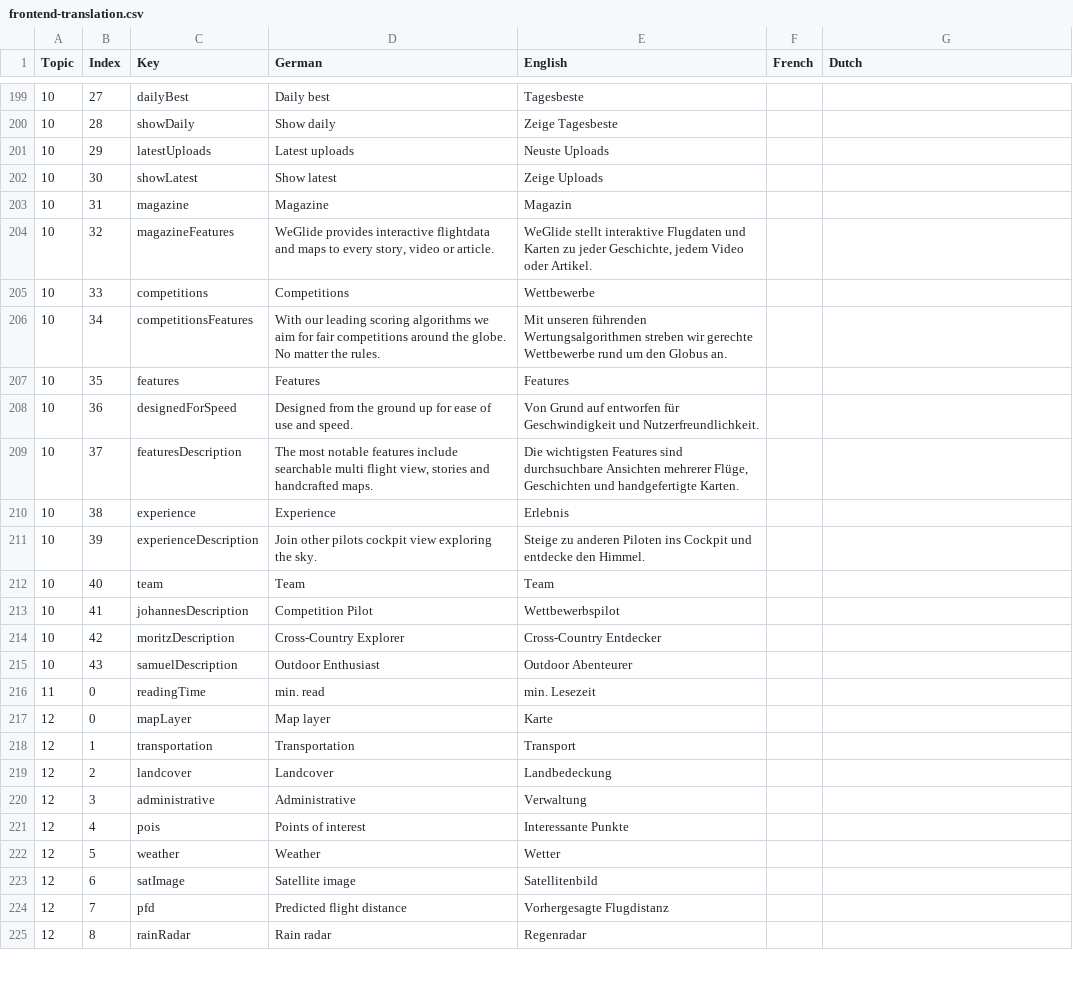
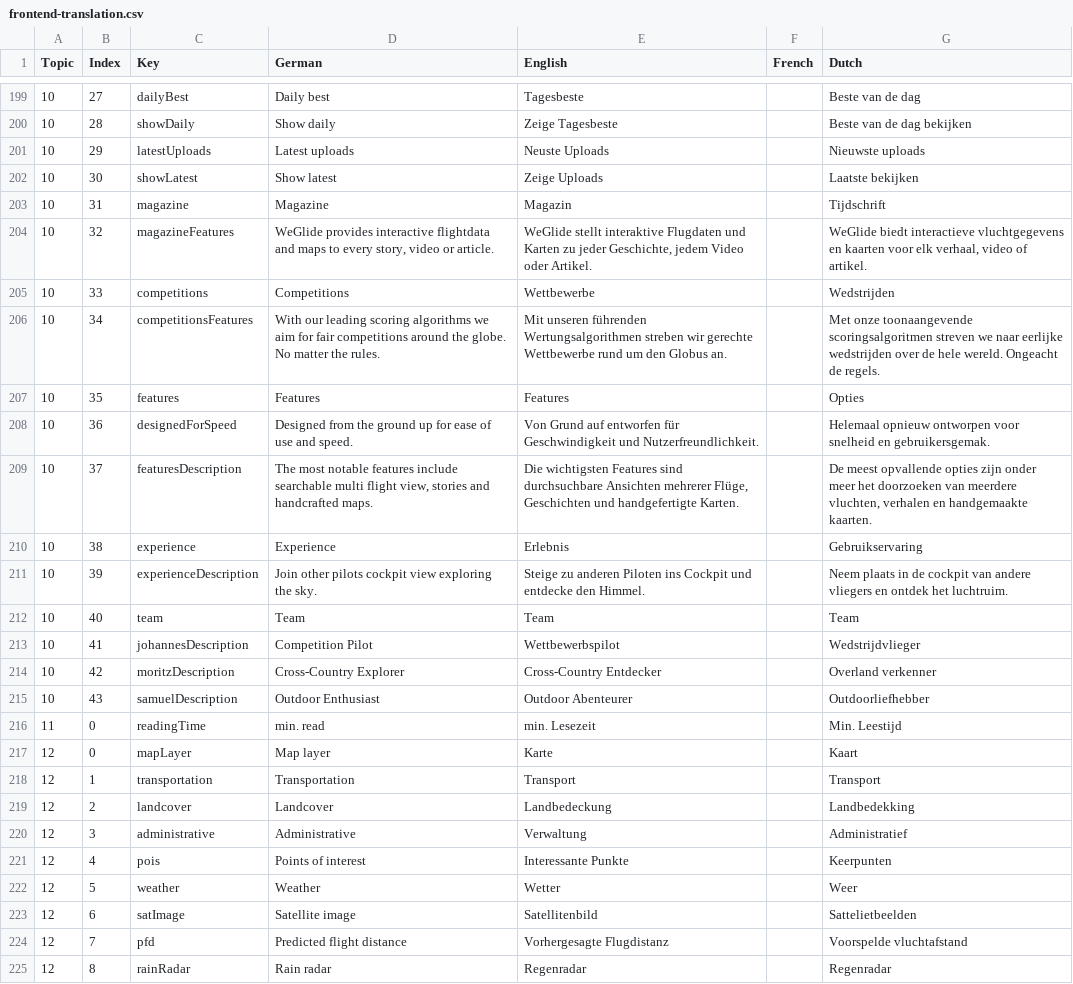
Before and after one commit to weglide/translation, a CSV file: frontend-translation.csv, drawn as a sheet; only a part is shown, gaps mark what is left out; the diff covers the shown part only.

Commit message:
Update frontend-translation.csv
Full first Dutch translation

```diff
--- a/frontend-translation.csv
+++ b/frontend-translation.csv
@@ -199,27 +199,27 @@ Topic,Index,Key,German,English,French,Dutch
-10,27,dailyBest,"Daily best","Tagesbeste","",""
-10,28,showDaily,"Show daily","Zeige Tagesbeste","",""
-10,29,latestUploads,"Latest uploads","Neuste Uploads","",""
-10,30,showLatest,"Show latest","Zeige Uploads","",""
-10,31,magazine,"Magazine","Magazin","",""
-10,32,magazineFeatures,"WeGlide provides interactive flightdata and maps to every story, video or article.","WeGlide stellt interaktive Flugdaten und Karten zu jeder Geschichte, jedem Video oder Artikel.","",""
-10,33,competitions,"Competitions","Wettbewerbe","",""
-10,34,competitionsFeatures,"With our leading scoring algorithms we aim for fair competitions around the globe. No matter the rules.","Mit unseren führenden Wertungsalgorithmen streben wir gerechte Wettbewerbe rund um den Globus an.","",""
-10,35,features,"Features","Features","",""
-10,36,designedForSpeed,"Designed from the ground up for ease of use and speed.","Von Grund auf entworfen für Geschwindigkeit und Nutzerfreundlichkeit.","",""
-10,37,featuresDescription,"The most notable features include searchable multi flight view, stories and handcrafted maps.","Die wichtigsten Features sind durchsuchbare Ansichten mehrerer Flüge, Geschichten und handgefertigte Karten.","",""
-10,38,experience,"Experience","Erlebnis","",""
-10,39,experienceDescription,"Join other pilots cockpit view exploring the sky.","Steige zu anderen Piloten ins Cockpit und entdecke den Himmel.","",""
-10,40,team,"Team","Team","",""
-10,41,johannesDescription,"Competition Pilot","Wettbewerbspilot","",""
-10,42,moritzDescription,"Cross-Country Explorer","Cross-Country Entdecker","",""
-10,43,samuelDescription,"Outdoor Enthusiast","Outdoor Abenteurer","",""
-11,0,readingTime,"min. read","min. Lesezeit","",""
-12,0,mapLayer,"Map layer","Karte","",""
-12,1,transportation,"Transportation","Transport","",""
-12,2,landcover,"Landcover","Landbedeckung","",""
-12,3,administrative,"Administrative","Verwaltung","",""
-12,4,pois,"Points of interest","Interessante Punkte","",""
-12,5,weather,"Weather","Wetter","",""
-12,6,satImage,"Satellite image","Satellitenbild","",""
-12,7,pfd,"Predicted flight distance","Vorhergesagte Flugdistanz","",""
-12,8,rainRadar,"Rain radar","Regenradar","",""
+10,27,dailyBest,"Daily best","Tagesbeste","","Beste van de dag"
+10,28,showDaily,"Show daily","Zeige Tagesbeste","","Beste van de dag bekijken"
+10,29,latestUploads,"Latest uploads","Neuste Uploads","","Nieuwste uploads"
+10,30,showLatest,"Show latest","Zeige Uploads","","Laatste bekijken"
+10,31,magazine,"Magazine","Magazin","","Tijdschrift"
+10,32,magazineFeatures,"WeGlide provides interactive flightdata and maps to every story, video or article.","WeGlide stellt interaktive Flugdaten und Karten zu jeder Geschichte, jedem Video oder Artikel.","","WeGlide biedt interactieve vluchtgegevens en kaarten voor elk verhaal, video of artikel."
+10,33,competitions,"Competitions","Wettbewerbe","","Wedstrijden"
+10,34,competitionsFeatures,"With our leading scoring algorithms we aim for fair competitions around the globe. No matter the rules.","Mit unseren führenden Wertungsalgorithmen streben wir gerechte Wettbewerbe rund um den Globus an.","","Met onze toonaangevende scoringsalgoritmen streven we naar eerlijke wedstrijden over de hele wereld. Ongeacht de regels."
+10,35,features,"Features","Features","","Opties"
+10,36,designedForSpeed,"Designed from the ground up for ease of use and speed.","Von Grund auf entworfen für Geschwindigkeit und Nutzerfreundlichkeit.","","Helemaal opnieuw ontworpen voor snelheid en gebruikersgemak."
+10,37,featuresDescription,"The most notable features include searchable multi flight view, stories and handcrafted maps.","Die wichtigsten Features sind durchsuchbare Ansichten mehrerer Flüge, Geschichten und handgefertigte Karten.","","De meest opvallende opties zijn onder meer het doorzoeken van meerdere vluchten, verhalen en handgemaakte kaarten."
+10,38,experience,"Experience","Erlebnis","","Gebruikservaring"
+10,39,experienceDescription,"Join other pilots cockpit view exploring the sky.","Steige zu anderen Piloten ins Cockpit und entdecke den Himmel.","","Neem plaats in de cockpit van andere vliegers en ontdek het luchtruim."
+10,40,team,"Team","Team","","Team"
+10,41,johannesDescription,"Competition Pilot","Wettbewerbspilot","","Wedstrijdvlieger"
+10,42,moritzDescription,"Cross-Country Explorer","Cross-Country Entdecker","","Overland verkenner"
+10,43,samuelDescription,"Outdoor Enthusiast","Outdoor Abenteurer","","Outdoorliefhebber"
+11,0,readingTime,"min. read","min. Lesezeit","","Min. Leestijd"
+12,0,mapLayer,"Map layer","Karte","","Kaart"
+12,1,transportation,"Transportation","Transport","","Transport"
+12,2,landcover,"Landcover","Landbedeckung","","Landbedekking"
+12,3,administrative,"Administrative","Verwaltung","","Administratief"
+12,4,pois,"Points of interest","Interessante Punkte","","Keerpunten"
+12,5,weather,"Weather","Wetter","","Weer"
+12,6,satImage,"Satellite image","Satellitenbild","","Sattelietbeelden"
+12,7,pfd,"Predicted flight distance","Vorhergesagte Flugdistanz","","Voorspelde vluchtafstand"
+12,8,rainRadar,"Rain radar","Regenradar","","Regenradar"
```
Also changed, not shown: 169 edited cells elsewhere in this file.
